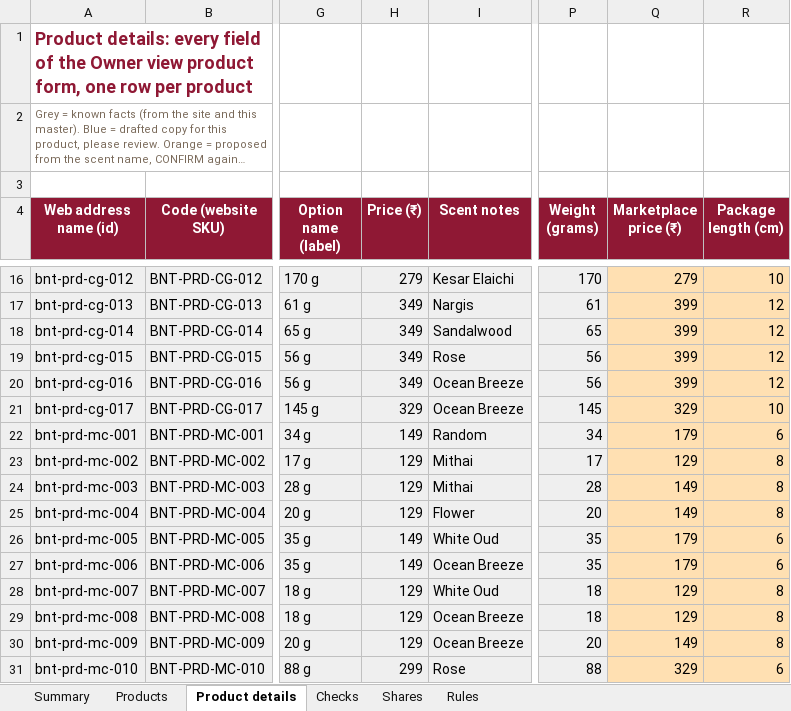
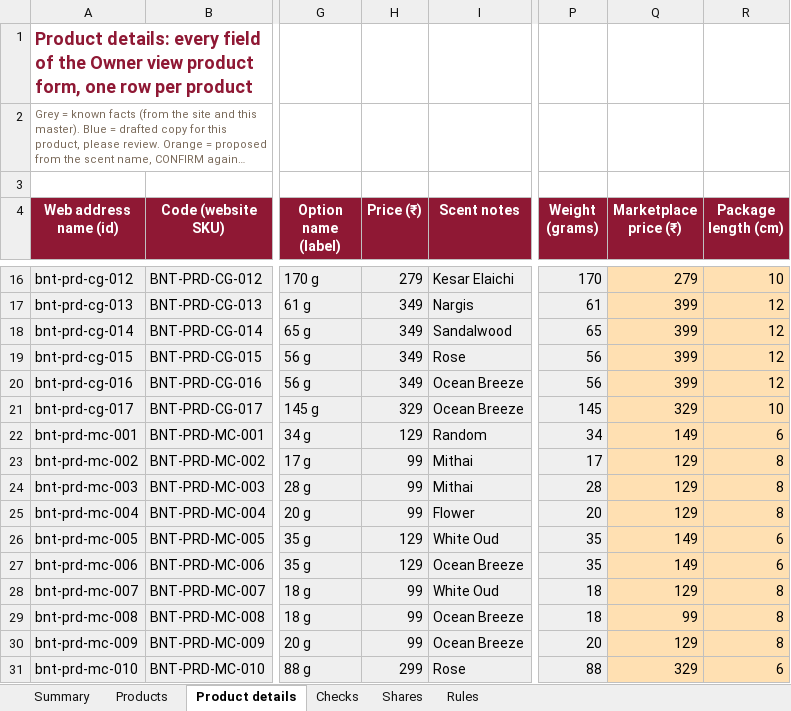
Before and after one commit to abhiyknp/Claude-Projects, an Excel workbook: bud-and-things/data/BUD-and-THINGS_MASTER_Products-and-Prices.xlsx, sheet Product details, drawn as a sheet; only a part is shown, gaps mark what is left out; long unchanged cells end in …; values as stored, in another font and other column widths than the file's, no borders; the diff covers the shown part only; the diff names each change by its address in the sheet, - before the commit and + after, or states it on an @@ line.

```diff
--- a/bud-and-things/data/BUD-and-THINGS_MASTER_Products-and-Prices.xlsx (sheet Product details)
+++ b/bud-and-things/data/BUD-and-THINGS_MASTER_Products-and-Prices.xlsx (sheet Product details)
-H22 (Price (₹)): 149
+H22 (Price (₹)): 129
-Q22 (Marketplace price (₹)): 179
+Q22 (Marketplace price (₹)): 149
-H23:H25 (Price (₹)): 129
+H23:H25 (Price (₹)): 99
-Q24:Q25 (Marketplace price (₹)): 149
+Q24:Q25 (Marketplace price (₹)): 129
-H26:H27 (Price (₹)): 149
+H26:H27 (Price (₹)): 129
-Q26:Q27 (Marketplace price (₹)): 179
+Q26:Q27 (Marketplace price (₹)): 149
-H28:H30 (Price (₹)): 129
+H28:H30 (Price (₹)): 99
-Q29 (Marketplace price (₹)): 129
+Q29 (Marketplace price (₹)): 99
-Q30 (Marketplace price (₹)): 149
+Q30 (Marketplace price (₹)): 129
```
Also changed, not shown: 3 added rows and 4 edited cells elsewhere in this sheet, sheet Products, sheet Summary, sheet Checks, hidden cells, bud-and-things/data/BUD-and-THINGS_Consolidated-Product-Master.xlsx, 12 other files.
